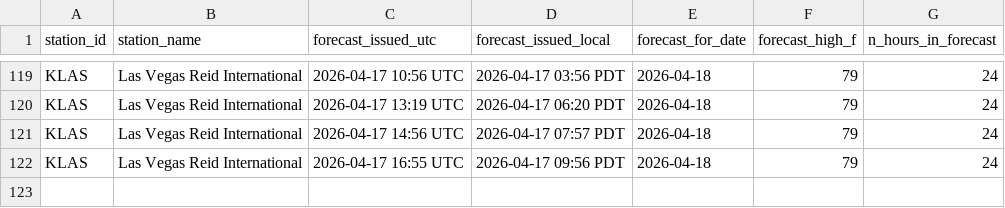
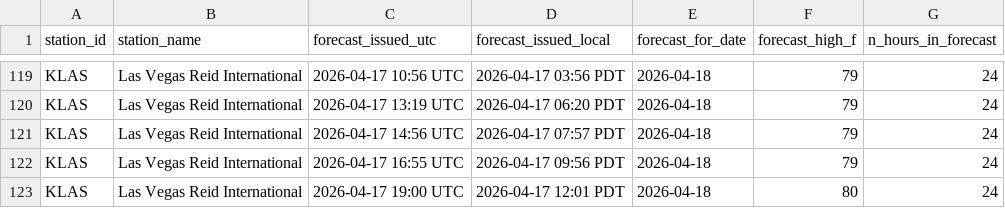
Before and after one commit to foxandfortune/Weather, a CSV file: data/forecasts_KLAS.csv, drawn as a sheet; only a part is shown, gaps mark what is left out.

```diff
--- a/data/forecasts_KLAS.csv
+++ b/data/forecasts_KLAS.csv
@@ -122 +122,2 @@ KLAS,Las Vegas Reid International,2026-04-17 14:56 UTC,2026-04-17 07:57 PDT,2026
 KLAS,Las Vegas Reid International,2026-04-17 16:55 UTC,2026-04-17 09:56 PDT,2026-04-18,79,24
+KLAS,Las Vegas Reid International,2026-04-17 19:00 UTC,2026-04-17 12:01 PDT,2026-04-18,80,24
```
Also changed, not shown: data/forecasts_KDCA.csv, data/forecasts_KLAX.csv, 17 other files.
